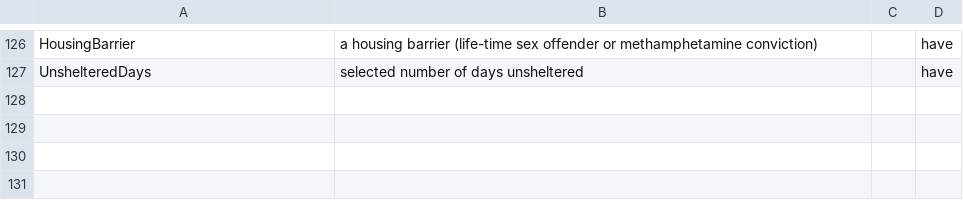
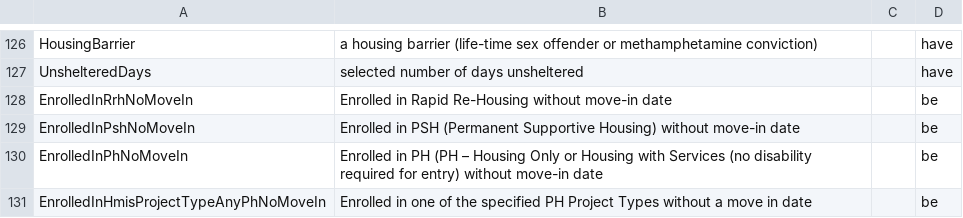
Before and after one commit to greenriver/boston-cas, a CSV file: db/rules.csv, drawn as a sheet; only a part is shown, gaps mark what is left out.

Commit message:
Rules to match PH enrollments without move-in dates

```diff
--- a/db/rules.csv
+++ b/db/rules.csv
@@ -127 +127,5 @@ HousingBarrier,a housing barrier (life-time sex offender or methamphetamine conv
 UnshelteredDays, selected number of days unsheltered,,have
+EnrolledInRrhNoMoveIn,Enrolled in Rapid Re-Housing without move-in date,,be
+EnrolledInPshNoMoveIn,Enrolled in PSH (Permanent Supportive Housing) without move-in date,,be
+EnrolledInPhNoMoveIn,Enrolled in PH (PH – Housing Only or Housing with Services (no disability required for entry) without move-in date,,be
+EnrolledInHmisProjectTypeAnyPhNoMoveIn,Enrolled in one of the specified PH Project Types without a move in date,,be
```
Also changed, not shown: 16 other files.
